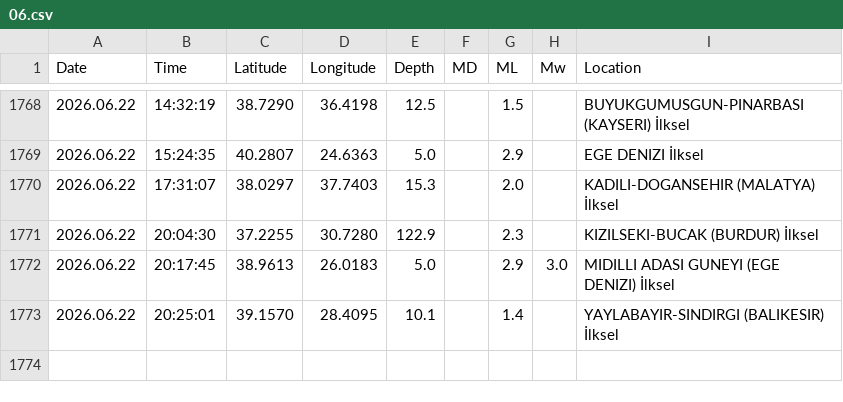
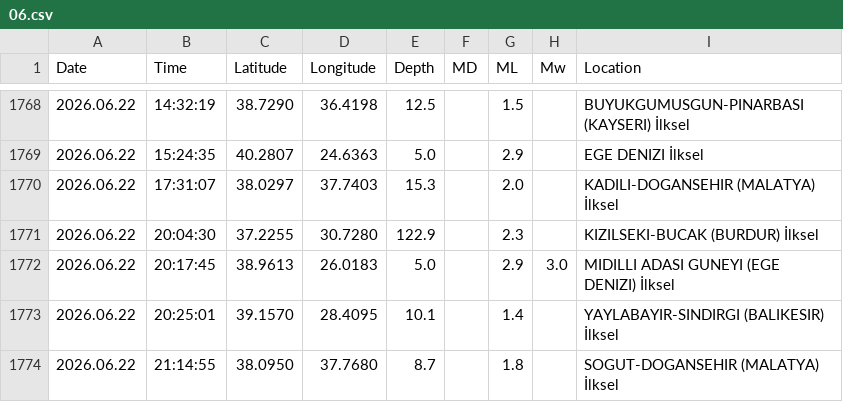
Before and after one commit to sukruozan/turkiye-guncel-deprem-verisi, a CSV file: 2026/06.csv, drawn as a sheet; only a part is shown, gaps mark what is left out; the diff names each change by its address in the sheet, - before the commit and + after, or states it on an @@ line.

Commit message:
Automated Commit

```diff
--- a/2026/06.csv
+++ b/2026/06.csv
+row 1774: 2026.06.22 | 21:14:55 | 38.0950 | 37.7680 | 8.7 |  | 1.8 |  | SOGUT-DOGANSEHIR (MALATYA) İlksel
```
